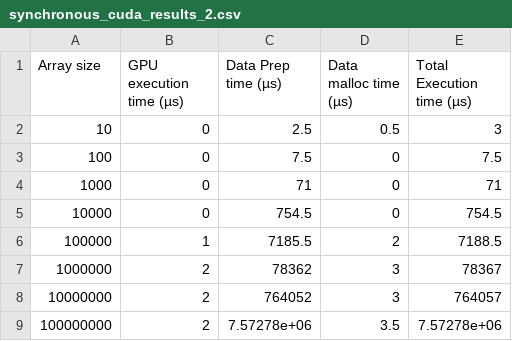
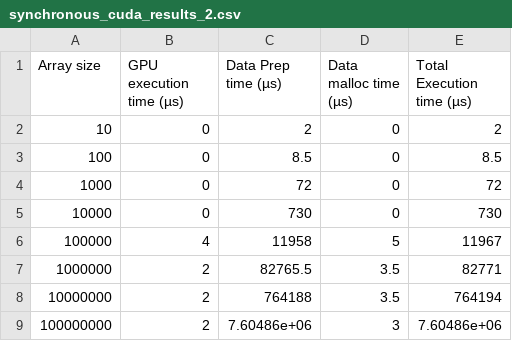
Before and after one commit to driesvdv/lab-adv-comp-arch, a CSV file: lab_5/timings/synchronous_cuda_results_2.csv, drawn as a sheet.

```diff
--- a/lab_5/timings/synchronous_cuda_results_2.csv
+++ b/lab_5/timings/synchronous_cuda_results_2.csv
@@ -1,9 +1,9 @@
 Array size, GPU execution time (µs), Data Prep time (µs), Data malloc time (µs), Total Execution time (µs)
-10, 0, 2.5, 0.5, 3
-100, 0, 7.5, 0, 7.5
-1000, 0, 71, 0, 71
-10000, 0, 754.5, 0, 754.5
-100000, 1, 7185.5, 2, 7188.5
-1000000, 2, 78362, 3, 78367
-10000000, 2, 764052, 3, 764057
-100000000, 2, 7.57278e+06, 3.5, 7.57278e+06
+10, 0, 2, 0, 2
+100, 0, 8.5, 0, 8.5
+1000, 0, 72, 0, 72
+10000, 0, 730, 0, 730
+100000, 4, 11958, 5, 11967
+1000000, 2, 82765.5, 3.5, 82771
+10000000, 2, 764188, 3.5, 764194
+100000000, 2, 7.60486e+06, 3, 7.60486e+06
```
Also changed, not shown: 9 other files.
